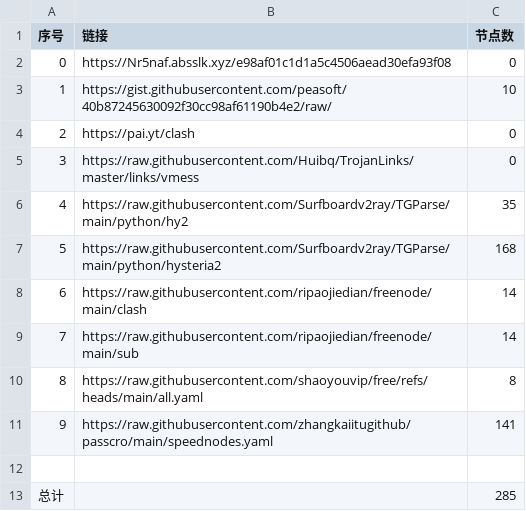
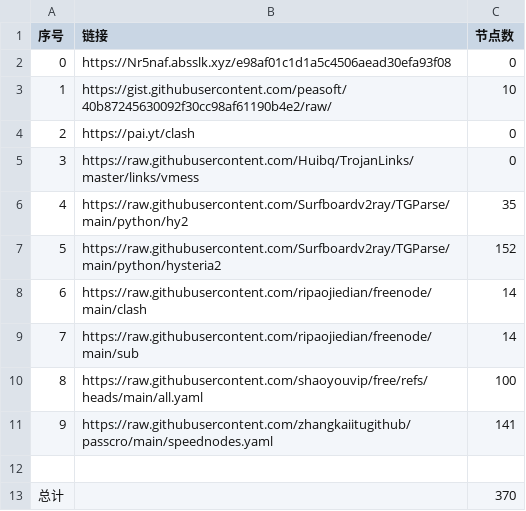
Before and after one commit to snowman-kai/AutoMergePublicNodes, a CSV file: list_result.csv, drawn as a sheet.

```diff
--- a/list_result.csv
+++ b/list_result.csv
@@ -6,8 +6,8 @@
 4,https://raw.githubusercontent.com/Surfboardv2ray/TGParse/main/python/hy2,35
-5,https://raw.githubusercontent.com/Surfboardv2ray/TGParse/main/python/hysteria2,168
+5,https://raw.githubusercontent.com/Surfboardv2ray/TGParse/main/python/hysteria2,152
 6,https://raw.githubusercontent.com/ripaojiedian/freenode/main/clash,14
 7,https://raw.githubusercontent.com/ripaojiedian/freenode/main/sub,14
-8,https://raw.githubusercontent.com/shaoyouvip/free/refs/heads/main/all.yaml,8
+8,https://raw.githubusercontent.com/shaoyouvip/free/refs/heads/main/all.yaml,100
 9,https://raw.githubusercontent.com/zhangkaiitugithub/passcro/main/speednodes.yaml,141
 
-总计,,285
+总计,,370
```
Also changed, not shown: 19 other files.
